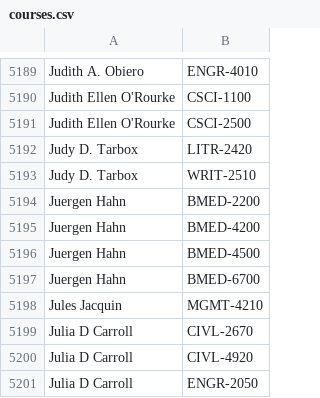
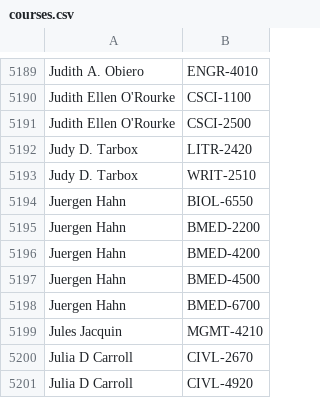
Before and after one commit to quatalog/data, a CSV file: courses.csv, drawn as a sheet; only a part is shown, gaps mark what is left out; the shorter side is filled out with more unchanged rows.

Commit message:
Thu Nov 26 05:00:19 UTC 2026

```diff
--- a/courses.csv
+++ b/courses.csv
@@ -5193,2 +5193,3 @@
 "Judy D. Tarbox","WRIT-2510"
+"Juergen Hahn","BIOL-6550"
 "Juergen Hahn","BMED-2200"
```
